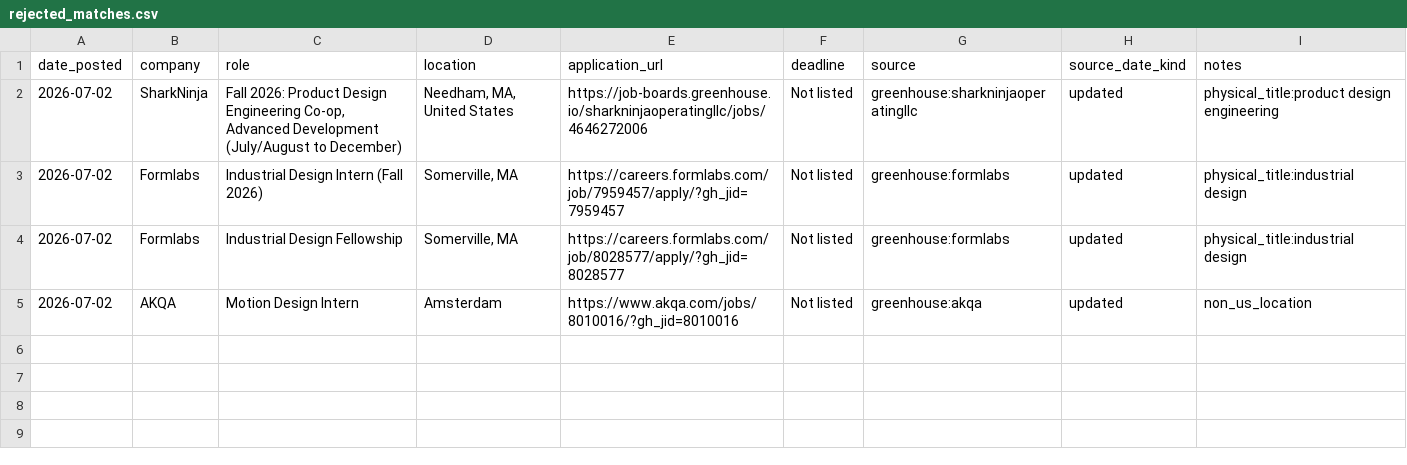
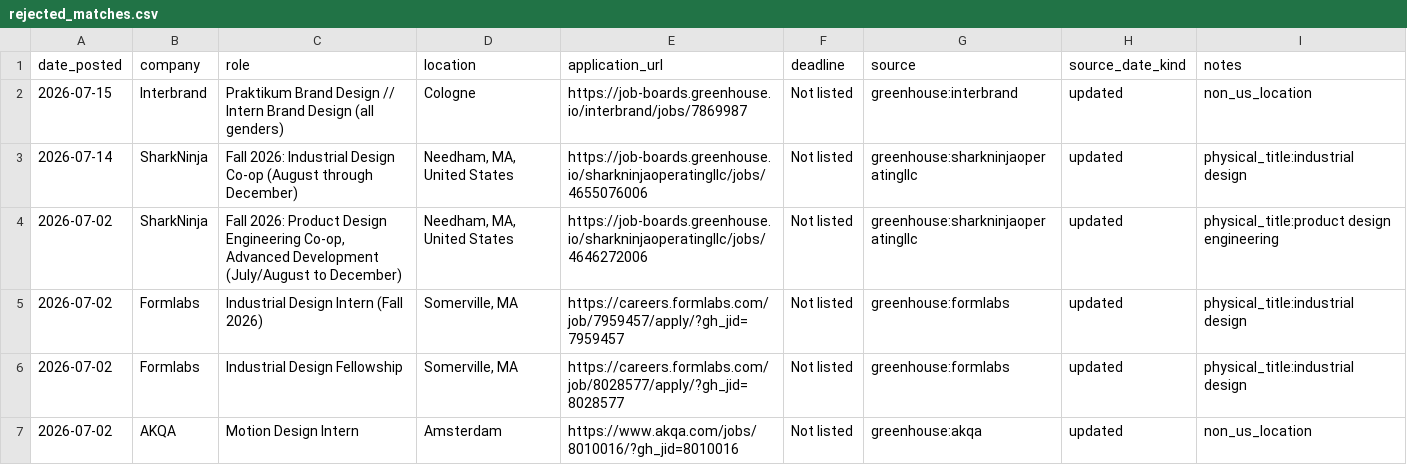
Before and after one commit to jasontello/design-opportunities, a CSV file: data/rejected_matches.csv, drawn as a sheet; the diff names each change by its address in the sheet, - before the commit and + after, or states it on an @@ line.

```diff
--- a/data/rejected_matches.csv
+++ b/data/rejected_matches.csv
+row 2: 2026-07-15 | Interbrand | Praktikum Brand Design // Intern Brand Design (all genders) | Cologne | https://job-boards.greenhouse.io/interbrand/jobs/7869987 | Not listed | greenhouse:interbrand | updated | non_us_location
+row 3: 2026-07-14 | SharkNinja | Fall 2026: Industrial Design Co-op (August through December) | Needham, MA, United States | https://job-boards.greenhouse.io/sharkninjaoperatingllc/jobs/4655076006 | Not listed | greenhouse:sharkninjaoperatingllc | updated | physical_title:industrial design
```
